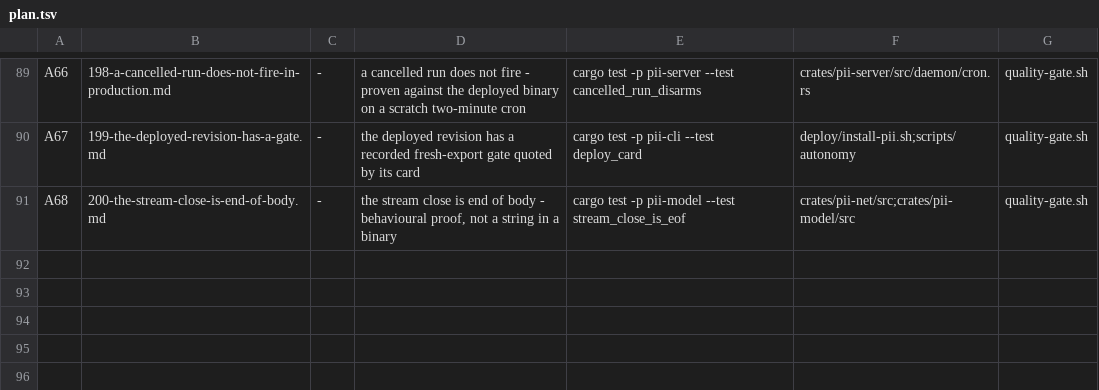
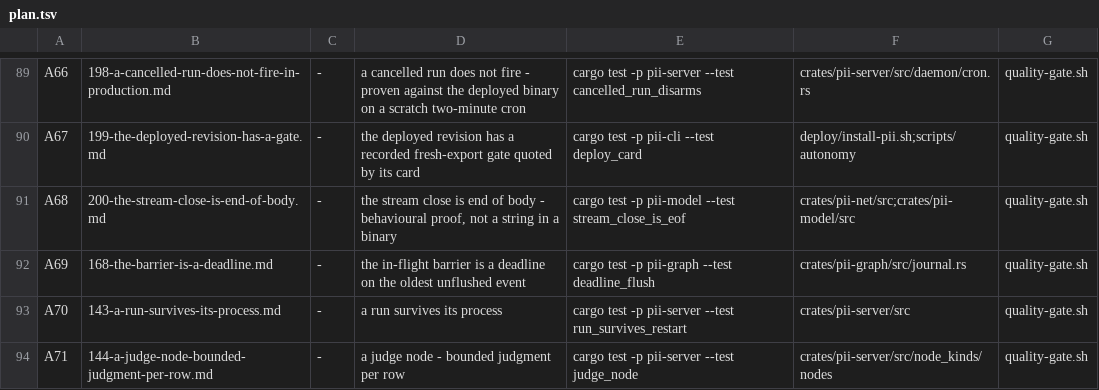
Before and after one commit to bitscrafts/pi-improved, a TSV file: scripts/autonomy/plan.tsv, drawn as a sheet; only a part is shown, gaps mark what is left out; the diff names each change by its address in the sheet, - before the commit and + after, or states it on an @@ line.

Commit message:
the specs that carry outstanding capability, queued rather than remembered: the worker node that would let pii commission a coding agent, the in-flight barrier deadline, a run surviving its process, and the judge node. Also writes 192, which a row named and no file existed for.

```diff
--- a/scripts/autonomy/plan.tsv
+++ b/scripts/autonomy/plan.tsv
+row 92: A69 | 168-the-barrier-is-a-deadline.md | - | the in-flight barrier is a deadline on the oldest unflushed event | cargo test -p pii-graph --test deadline_flush | crates/pii-graph/src/journal.rs | quality-gate.sh
+row 93: A70 | 143-a-run-survives-its-process.md | - | a run survives its process | cargo test -p pii-server --test run_survives_restart | crates/pii-server/src | quality-gate.sh
+row 94: A71 | 144-a-judge-node-bounded-judgment-per-row.md | - | a judge node - bounded judgment per row | cargo test -p pii-server --test judge_node | crates/pii-server/src/node_kinds/nodes | quality-gate.sh
```
Also changed, not shown: 1 other file.
